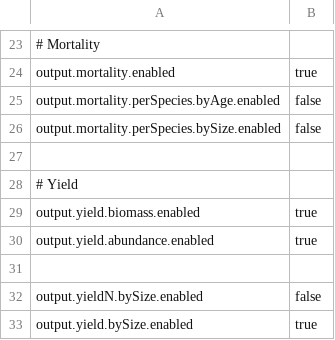
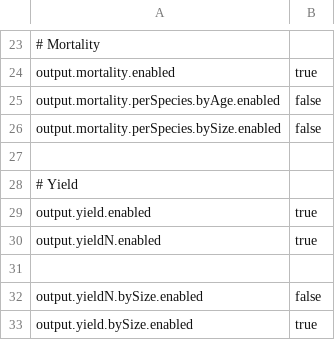
Before and after one commit to osmose-model/osmose, a CSV file: inst/extdata/gog_v4/osm_param-output.csv, drawn as a sheet; only a part is shown, gaps mark what is left out.

```diff
--- a/inst/extdata/gog_v4/osm_param-output.csv
+++ b/inst/extdata/gog_v4/osm_param-output.csv
@@ -28,4 +28,4 @@ output.mortality.perSpecies.bySize.enabled;false
 # Yield;
-output.yield.biomass.enabled;true
-output.yield.abundance.enabled;true
+output.yield.enabled;true
+output.yieldN.enabled;true
 
```
Also changed, not shown: inst/extdata/gog_v4/osm_all-parameters.csv, 3 other files.
